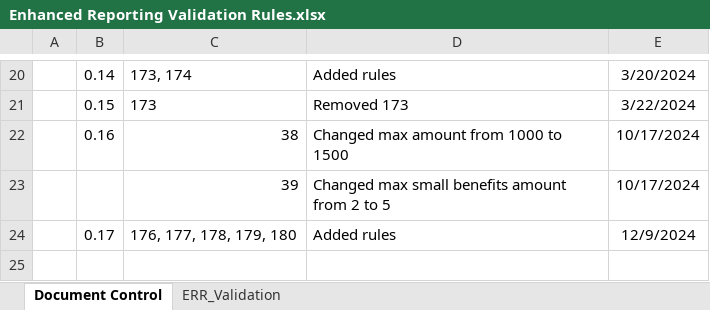
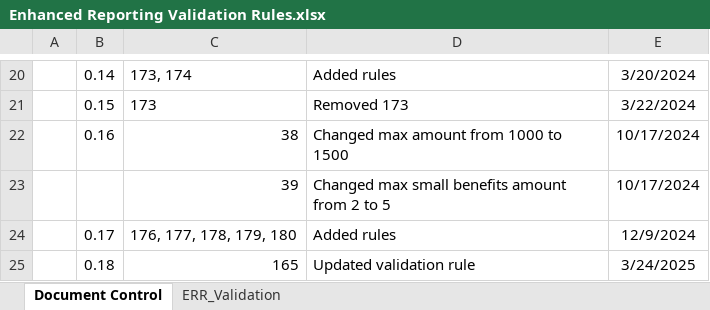
Before and after one commit to revtestaccount/paye-employers-documentation, an Excel workbook: PIT3/validation-rules/Enhanced Reporting Validation Rules.xlsx, sheet Document Control, drawn as a sheet; only a part is shown, gaps mark what is left out; values as stored, in another font and other column widths than the file's, no borders; charts and pictures not drawn; the diff names each change by its address in the sheet, - before the commit and + after, or states it on an @@ line.

```diff
--- a/PIT3/validation-rules/Enhanced Reporting Validation Rules.xlsx (sheet Document Control)
+++ b/PIT3/validation-rules/Enhanced Reporting Validation Rules.xlsx (sheet Document Control)
+row 25:  | 0.18 | 165 | Updated validation rule | 3/24/2025
```
Also changed, not shown: sheet ERR_Validation, charts or pictures, PIT3/Schema Publication Changelog.xlsx, PIT4/Schema Publication Changelog.xlsx, 9 other files.
